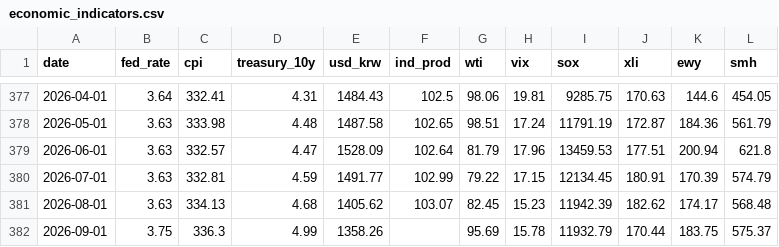
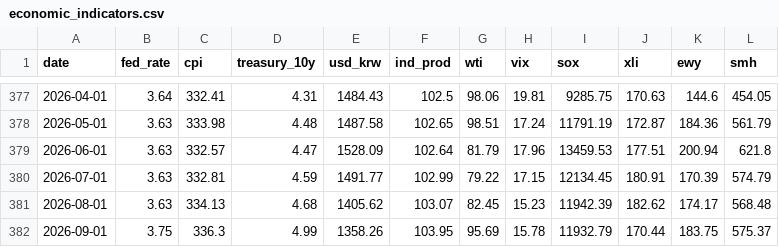
Before and after one commit to shj7972/stockinsight, a CSV file: static/economic_indicators.csv, drawn as a sheet; only a part is shown, gaps mark what is left out.

```diff
--- a/static/economic_indicators.csv
+++ b/static/economic_indicators.csv
@@ -381,2 +381,2 @@ date,fed_rate,cpi,treasury_10y,usd_krw,ind_prod,wti,vix,sox,xli,ewy,smh
 2026-08-01,3.63,334.13,4.68,1405.62,103.07,82.45,15.23,11942.39,182.62,174.17,568.48
-2026-09-01,3.75,336.3,4.99,1358.26,,95.69,15.78,11932.79,170.44,183.75,575.37
+2026-09-01,3.75,336.3,4.99,1358.26,103.95,95.69,15.78,11932.79,170.44,183.75,575.37
```
Also changed, not shown: 1 other file.
